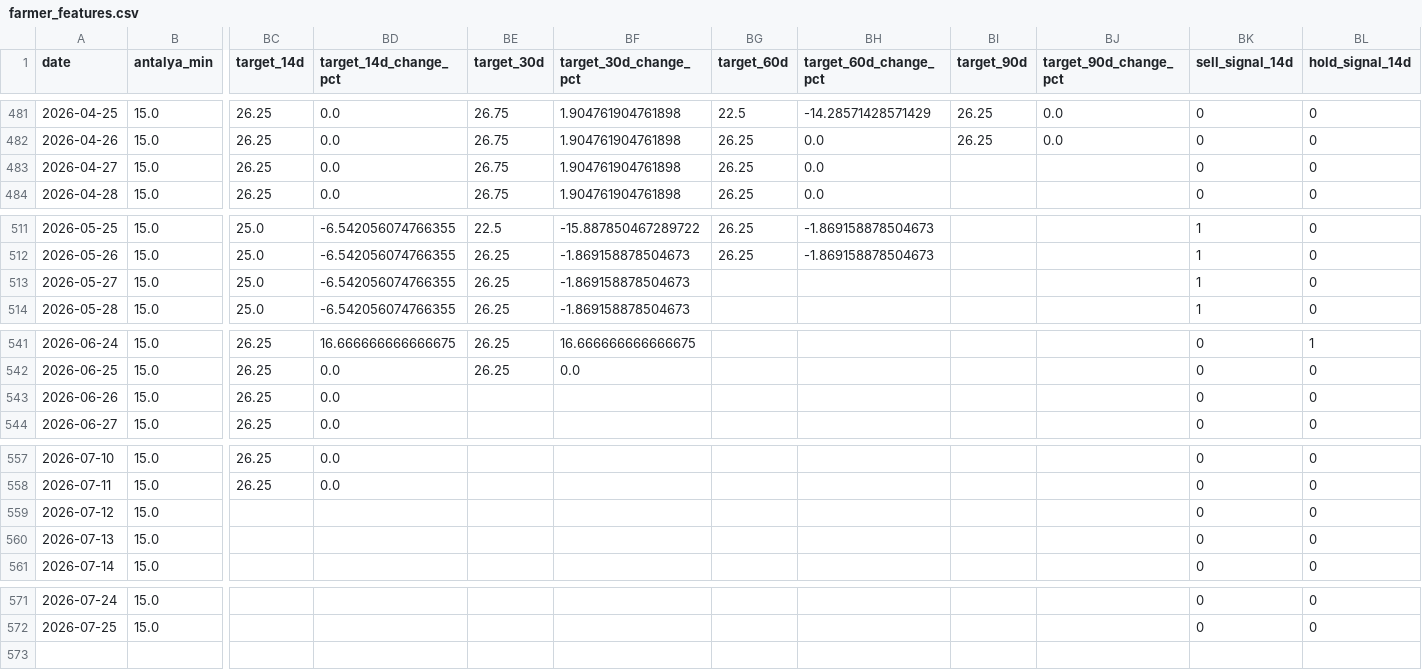
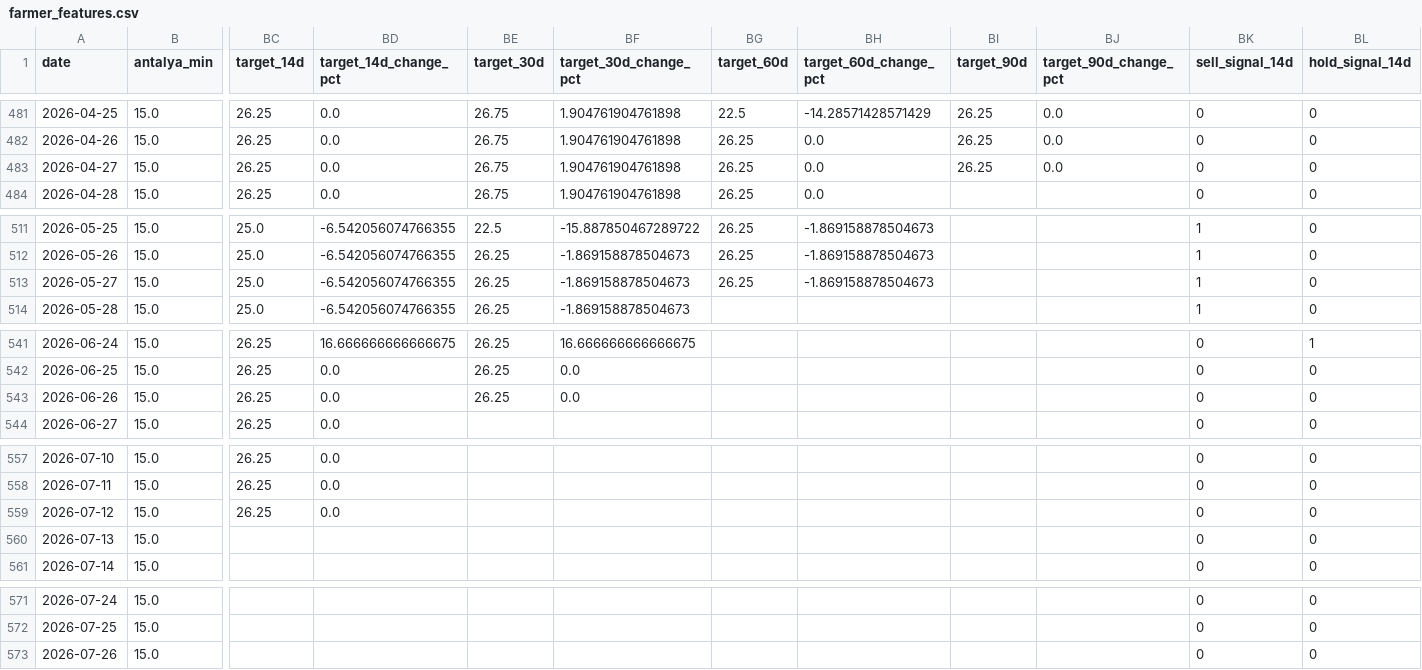
Before and after one commit to susarlar/orangepricecalculatorquantic, a CSV file: data/processed/farmer_features.csv, drawn as a sheet; only a part is shown, gaps mark what is left out; rows hold the shown columns only; the diff covers the shown part only; the diff names each change by its address in the sheet, - before the commit and + after, or states it on an @@ line.

```diff
--- a/data/processed/farmer_features.csv
+++ b/data/processed/farmer_features.csv
-BI483 (target_90d): (empty)
+BI483 (target_90d): 26.25
-BJ483 (target_90d_change_pct): (empty)
+BJ483 (target_90d_change_pct): 0.0
-BG513 (target_60d): (empty)
+BG513 (target_60d): 26.25
-BH513 (target_60d_change_pct): (empty)
+BH513 (target_60d_change_pct): -1.869158878504673
-BE543 (target_30d): (empty)
+BE543 (target_30d): 26.25
-BF543 (target_30d_change_pct): (empty)
+BF543 (target_30d_change_pct): 0.0
-BC559 (target_14d): (empty)
+BC559 (target_14d): 26.25
-BD559 (target_14d_change_pct): (empty)
+BD559 (target_14d_change_pct): 0.0
+row 573: 2026-07-26 | 15.0 |  |  |  |  |  |  |  |  | 0 | 0
```
Also changed, not shown: 2 edited cells elsewhere in this file, data/processed/farmer_model_results.csv, data/processed/refresh_log.csv, 9 other files.
